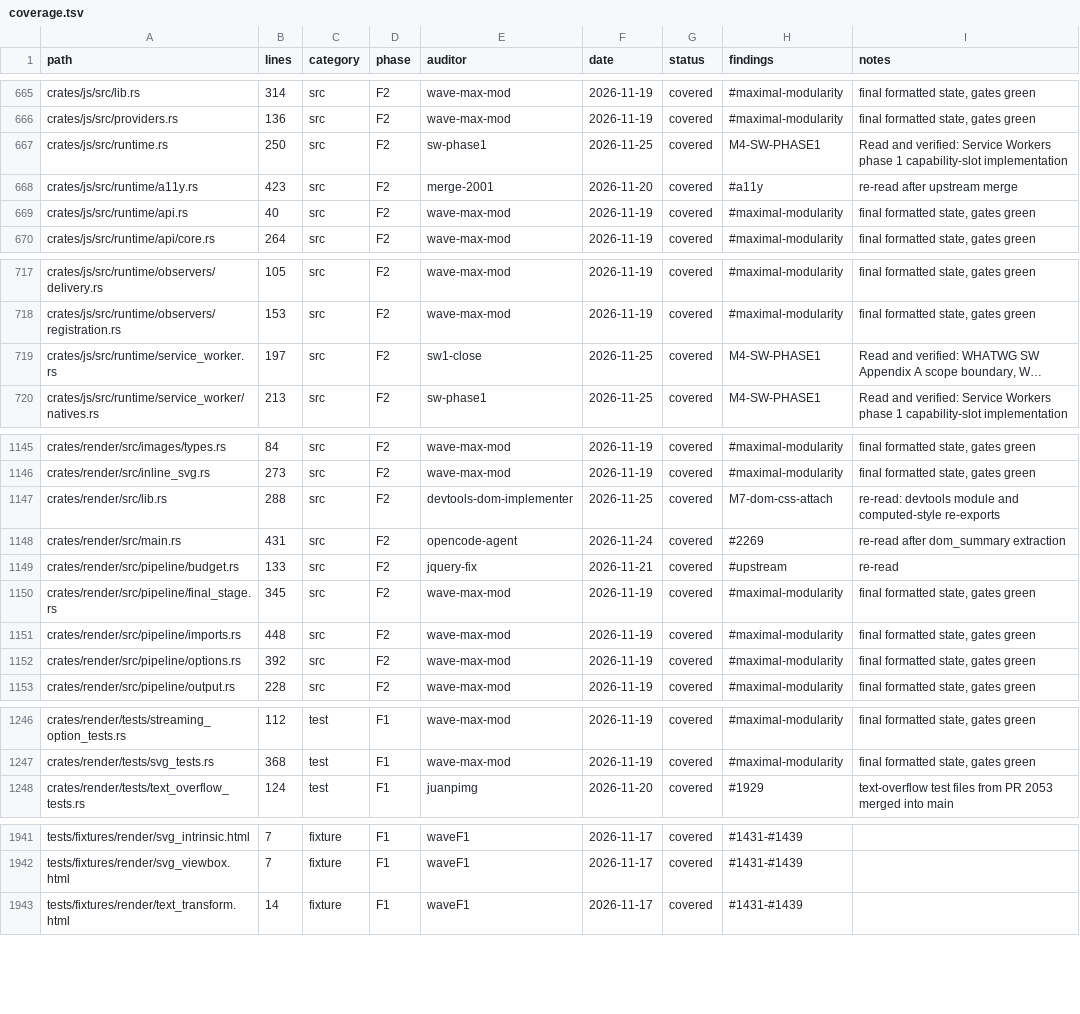
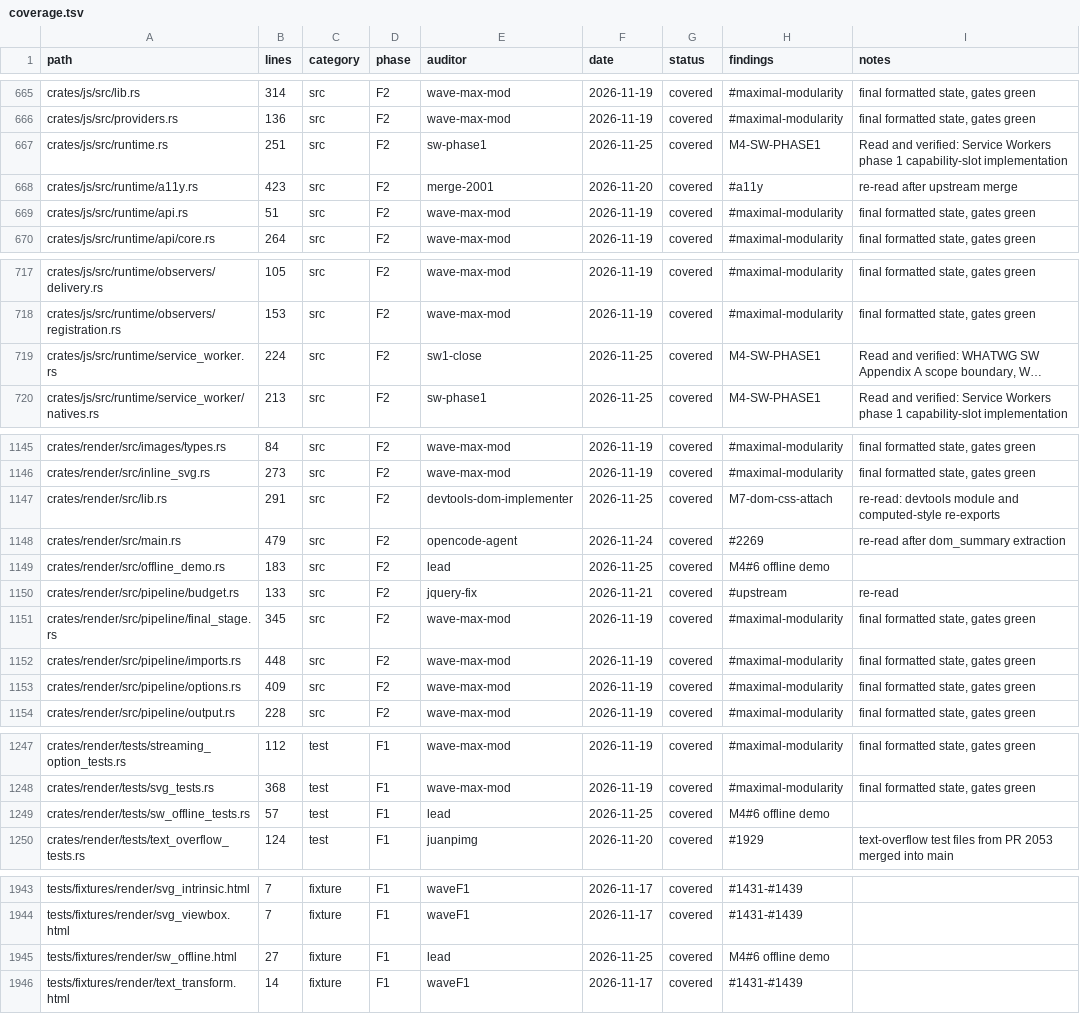
Before and after one commit to juanpimg/Megi, a TSV file: docs/audit/coverage.tsv, drawn as a sheet; only a part is shown, gaps mark what is left out; long unchanged cells end in …; addresses are those after the commit; the diff covers the shown part only; the diff names each change by its address in the sheet, - before the commit and + after, or states it on an @@ line.

Commit message:
chore(status): reconcile artifacts after offline demo rebase
Signed-off-by: juanpimg <229525379+juanpimg@users.noreply.github.com>

```diff
--- a/docs/audit/coverage.tsv
+++ b/docs/audit/coverage.tsv
-B667 (lines): 250
+B667 (lines): 251
-B669 (lines): 40
+B669 (lines): 51
-B719 (lines): 197
+B719 (lines): 224
-B1147 (lines): 288
+B1147 (lines): 291
-B1148 (lines): 431
+B1148 (lines): 479
+row 1149: crates/render/src/offline_demo.rs | 183 | src | F2 | lead | 2026-11-25 | covered | M4#6 offline demo
-B1153 (lines): 392
+B1153 (lines): 409
+row 1249: crates/render/tests/sw_offline_tests.rs | 57 | test | F1 | lead | 2026-11-25 | covered | M4#6 offline demo
+row 1945: tests/fixtures/render/sw_offline.html | 27 | fixture | F1 | lead | 2026-11-25 | covered | M4#6 offline demo
```
Also changed, not shown: 1 edited cell elsewhere in this file, 3 other files.
